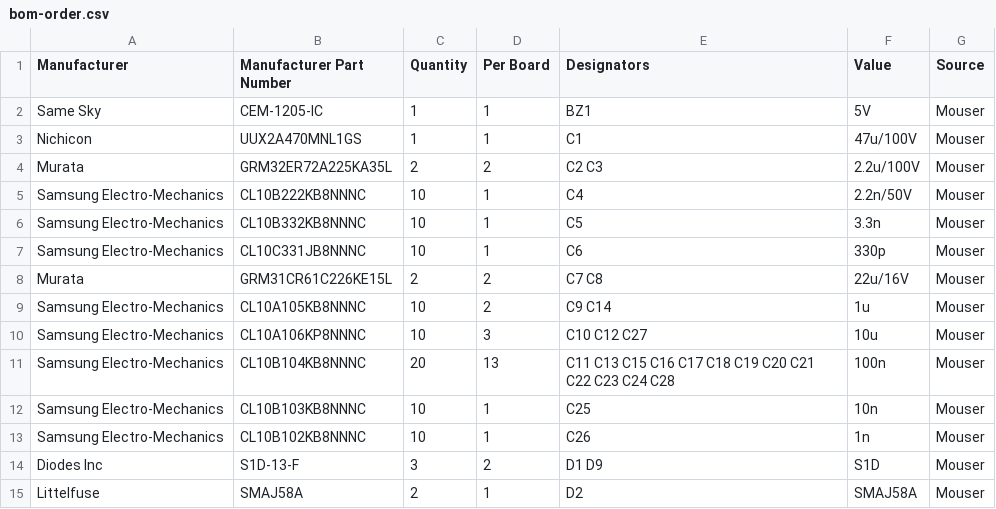
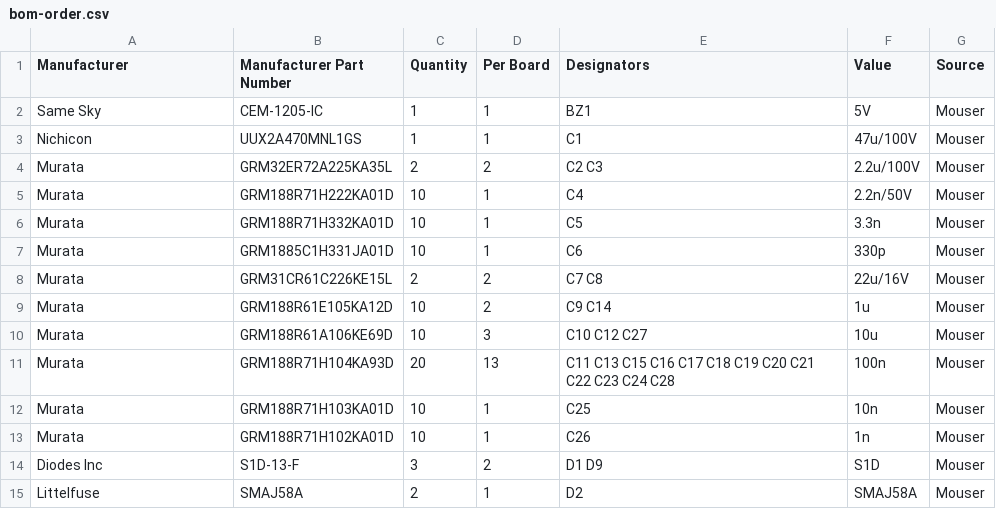
Before and after one commit to v0l/buggy-guard, a CSV file: docs/bom-order.csv, drawn as a sheet; only a part is shown.

Commit message:
Murata 0603 caps for Mouser stock

```diff
--- a/docs/bom-order.csv
+++ b/docs/bom-order.csv
@@ -4,11 +4,11 @@ Nichicon,UUX2A470MNL1GS,1,1,C1,47u/100V,Mouser
 Murata,GRM32ER72A225KA35L,2,2,C2 C3,2.2u/100V,Mouser
-Samsung Electro-Mechanics,CL10B222KB8NNNC,10,1,C4,2.2n/50V,Mouser
-Samsung Electro-Mechanics,CL10B332KB8NNNC,10,1,C5,3.3n,Mouser
-Samsung Electro-Mechanics,CL10C331JB8NNNC,10,1,C6,330p,Mouser
+Murata,GRM188R71H222KA01D,10,1,C4,2.2n/50V,Mouser
+Murata,GRM188R71H332KA01D,10,1,C5,3.3n,Mouser
+Murata,GRM1885C1H331JA01D,10,1,C6,330p,Mouser
 Murata,GRM31CR61C226KE15L,2,2,C7 C8,22u/16V,Mouser
-Samsung Electro-Mechanics,CL10A105KB8NNNC,10,2,C9 C14,1u,Mouser
-Samsung Electro-Mechanics,CL10A106KP8NNNC,10,3,C10 C12 C27,10u,Mouser
-Samsung Electro-Mechanics,CL10B104KB8NNNC,20,13,C11 C13 C15 C16 C17 C18 C19 C20 C21 C22 C23 C24 C28,100n,Mouser
-Samsung Electro-Mechanics,CL10B103KB8NNNC,10,1,C25,10n,Mouser
-Samsung Electro-Mechanics,CL10B102KB8NNNC,10,1,C26,1n,Mouser
+Murata,GRM188R61E105KA12D,10,2,C9 C14,1u,Mouser
+Murata,GRM188R61A106KE69D,10,3,C10 C12 C27,10u,Mouser
+Murata,GRM188R71H104KA93D,20,13,C11 C13 C15 C16 C17 C18 C19 C20 C21 C22 C23 C24 C28,100n,Mouser
+Murata,GRM188R71H103KA01D,10,1,C25,10n,Mouser
+Murata,GRM188R71H102KA01D,10,1,C26,1n,Mouser
 Diodes Inc,S1D-13-F,3,2,D1 D9,S1D,Mouser
```
Also changed, not shown: 5 other files.
